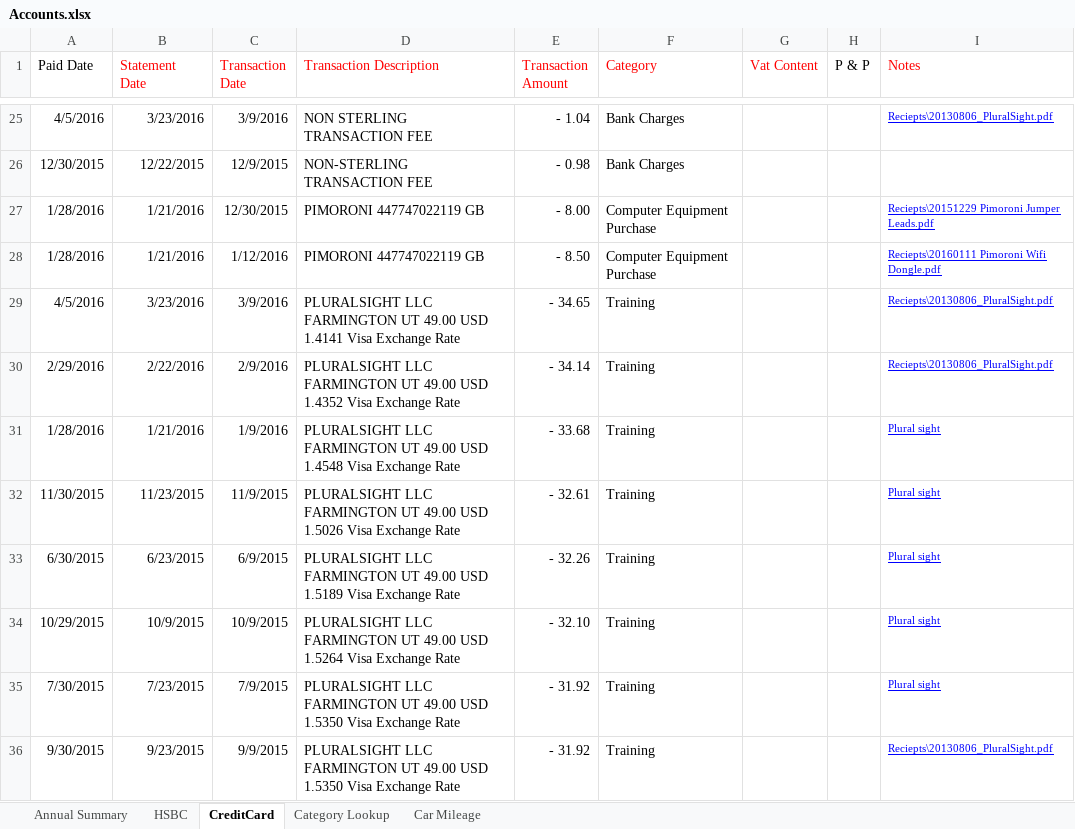
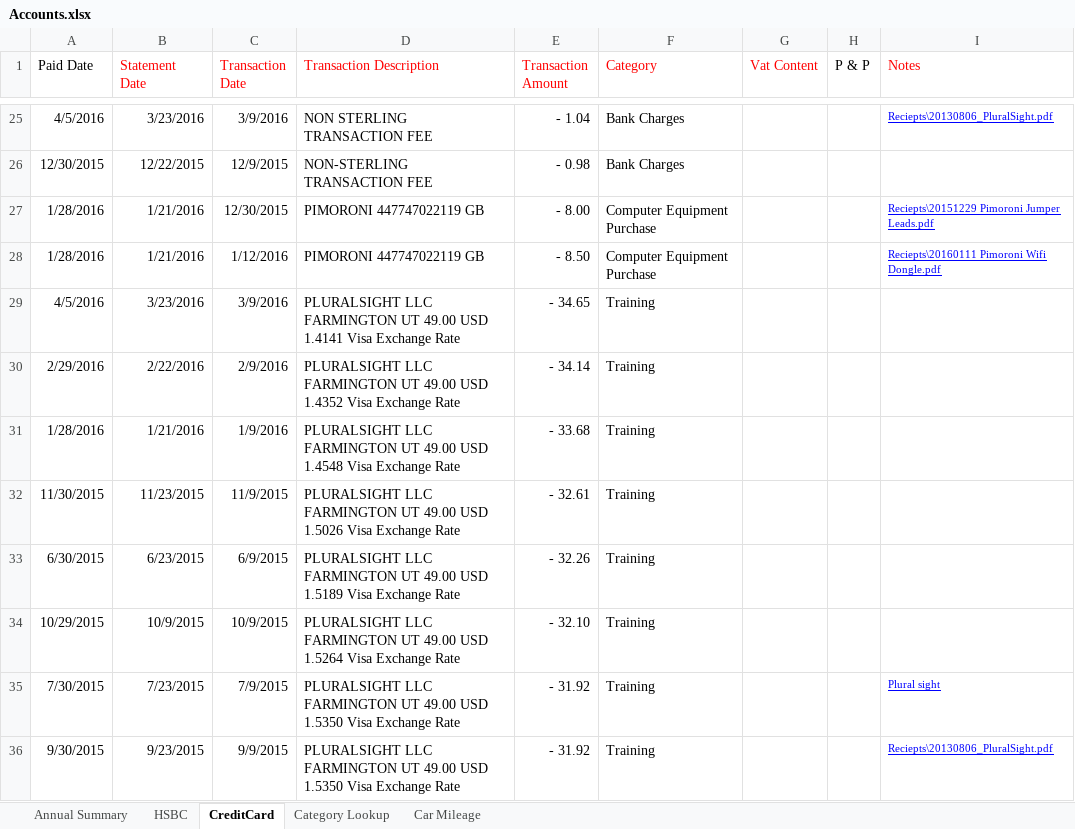
Before and after one commit to HungryWomble/Lava3, an Excel workbook: Lava3.TestFiles/TestFiles/Accounts.xlsx, sheet CreditCard, drawn as a sheet; only a part is shown, gaps mark what is left out; values as stored, in another font and other column widths than the file's, no borders; conditional formats not drawn; the diff names each change by its address in the sheet, - before the commit and + after, or states it on an @@ line.

```diff
--- a/Lava3.TestFiles/TestFiles/Accounts.xlsx (sheet CreditCard)
+++ b/Lava3.TestFiles/TestFiles/Accounts.xlsx (sheet CreditCard)
-I29:I30 (Notes): Reciepts\20130806_PluralSight.pdf
+I29:I30 (Notes): (empty)
-I31:I34 (Notes): Plural sight
+I31:I34 (Notes): (empty)
```
Also changed, not shown: sheet Category Lookup, sheet HSBC, 1 other file.
